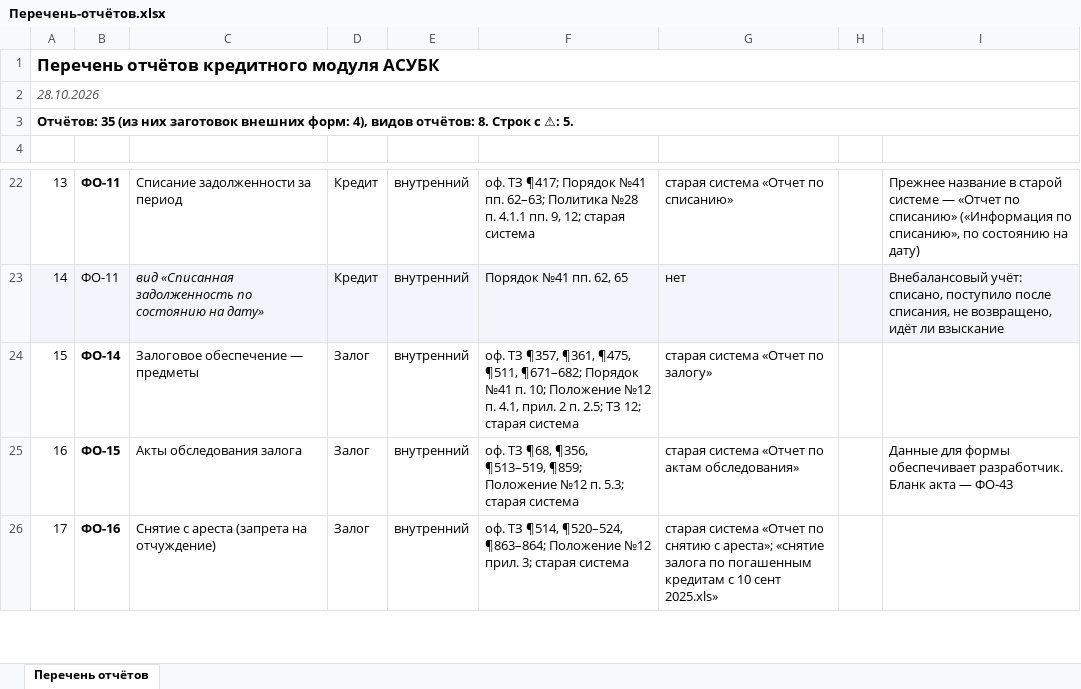
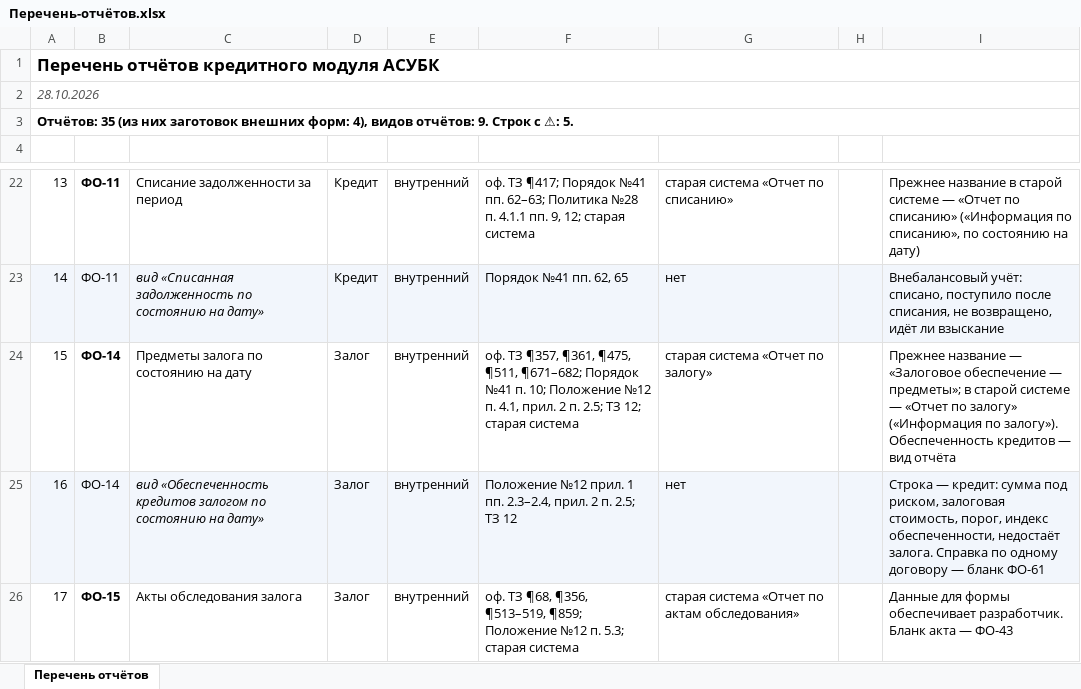
Before and after one commit to omurgazievnursultan8-hue/asubk-test, an Excel workbook: docs/perechen-otchetov/Перечень-отчётов.xlsx, sheet Перечень отчётов, drawn as a sheet; only a part is shown, gaps mark what is left out; the shorter side is filled out with more unchanged rows; values as stored, in another font and other column widths than the file's, no borders; the diff names each change by its address in the sheet, - before the commit and + after, or states it on an @@ line.

```diff
--- a/docs/perechen-otchetov/Перечень-отчётов.xlsx (sheet Перечень отчётов)
+++ b/docs/perechen-otchetov/Перечень-отчётов.xlsx (sheet Перечень отчётов)
@@ column A renumbered from row 3 down @@
-C24: Залоговое обеспечение — предметы
+C24: Предметы залога по состоянию на дату
-I24: (empty)
+I24: Прежнее название — «Залоговое обеспечение — предметы»; в старой системе — «Отчет по залогу» («Информация по залогу»). Обеспеченность кредитов — вид отчёта
+row 25: 16 | ФО-14 | вид «Обеспеченность кредитов залогом по состоянию на дату» | Залог | внутренний | Положение №12 прил. 1 пп. 2.3–2.4, прил. 2 п. 2.5; ТЗ 12 | нет |  | Строка — кредит: сумма под риском, залоговая стоимость, порог, индекс обеспеченности, недостаёт залога. Справка по одному договору — бланк ФО-61
```
Also changed, not shown: docs/perechen-otchetov/obrazcy/ФО-14.xlsx, docs/perechen-otchetov/Перечень.xlsx, 3 other files.
